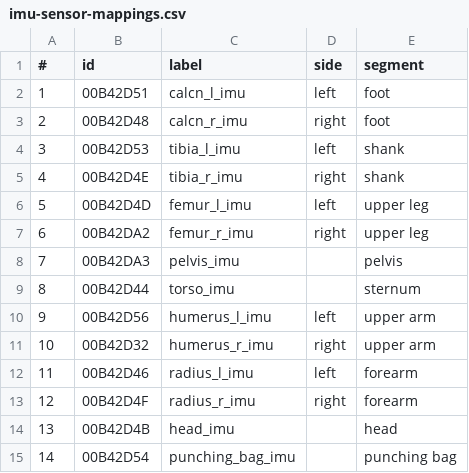
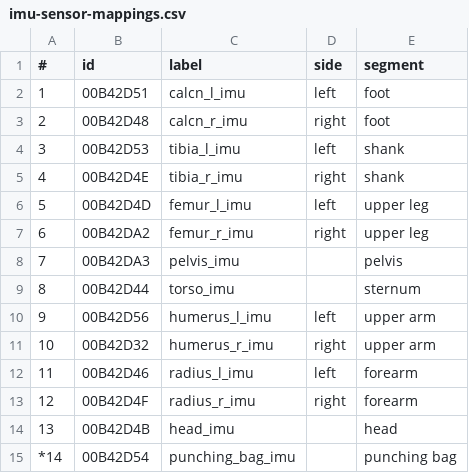
Before and after one commit to gateway240/kuopio-full-body-processing, a CSV file: measurement-config/imu-sensor-mappings.csv, drawn as a sheet.

Commit message:
Update signal alignment and marker config

```diff
--- a/measurement-config/imu-sensor-mappings.csv
+++ b/measurement-config/imu-sensor-mappings.csv
@@ -14,2 +14,2 @@
 13,"00B42D4B","head_imu",,"head"
-14,"00B42D54","punching_bag_imu",,"punching bag"
+*14,"00B42D54","punching_bag_imu",,"punching bag"
```
Also changed, not shown: 3 other files.
